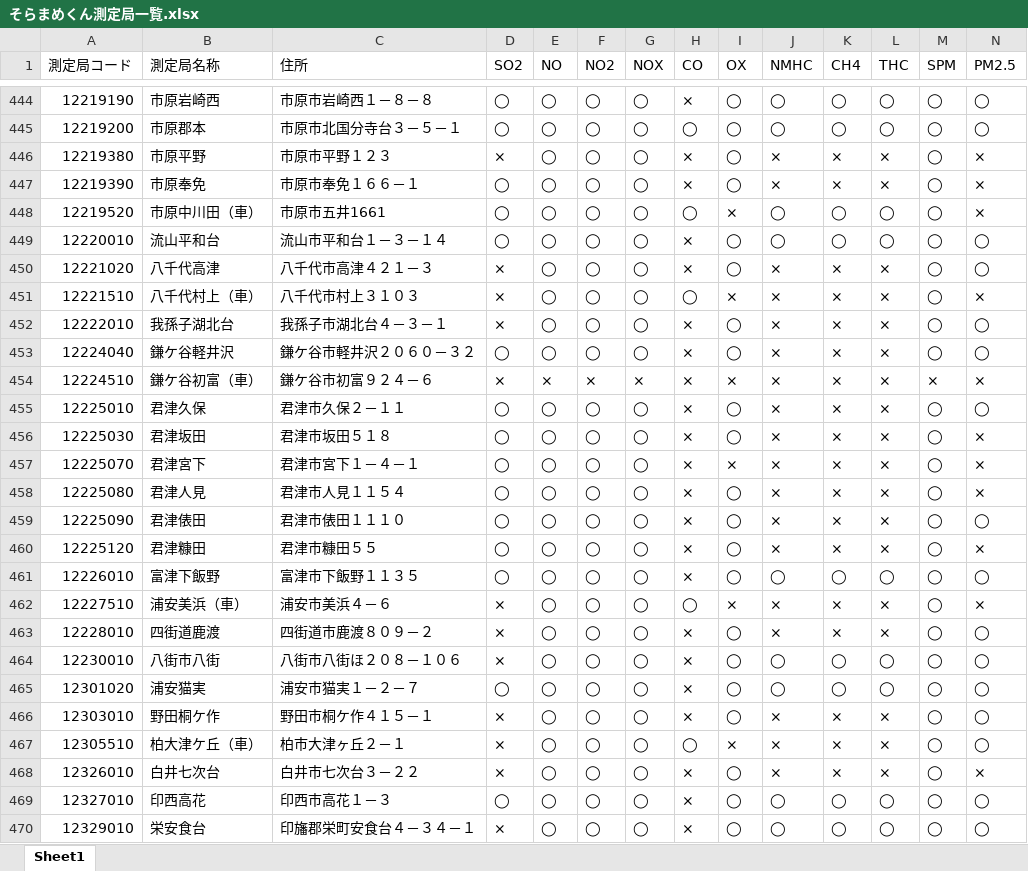
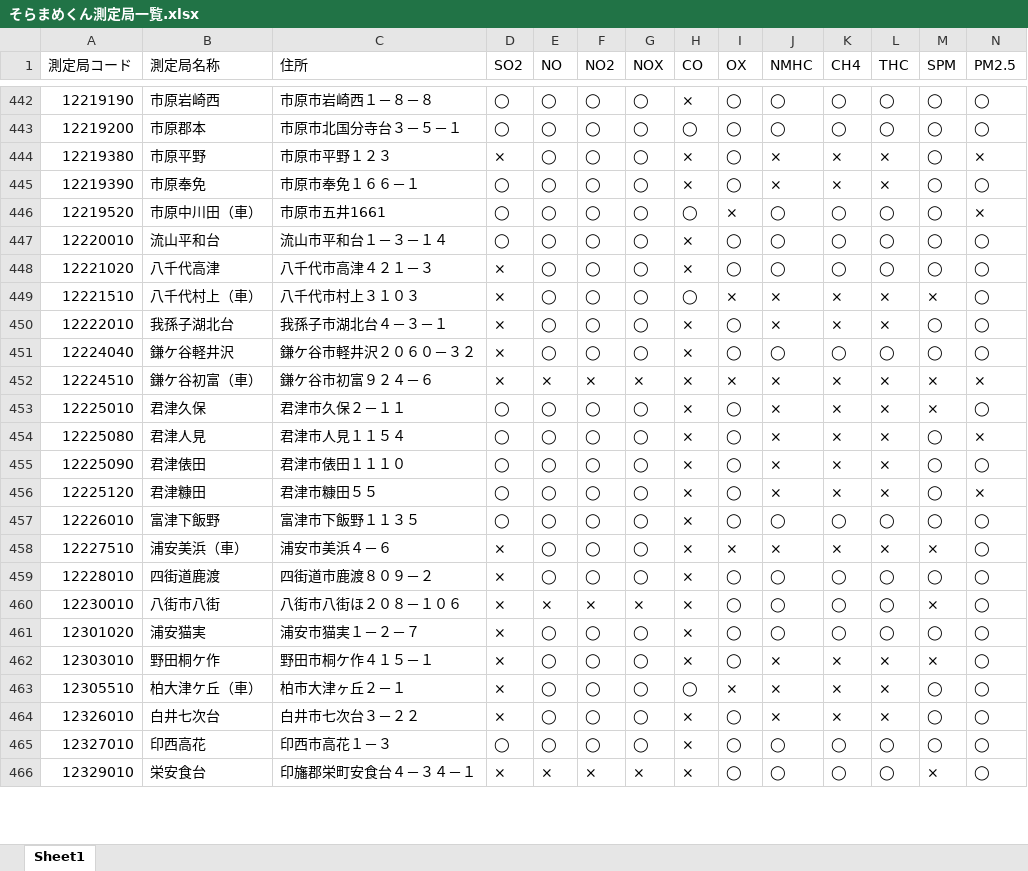
Before and after one commit to Garfie2021/AirQualityMetrics, an Excel workbook: Src/そらまめくん_測定局/そらまめくん測定局一覧.xlsx, sheet Sheet1, drawn as a sheet; only a part is shown, gaps mark what is left out; values as stored, in another font and other column widths than the file's, no borders; removed rows and columns are numbered as before the commit, all else as after; rows hold the shown columns only; the diff covers the shown part only; the diff names each change by its address in the sheet, - before the commit and + after, or states it on an @@ line.

```diff
--- a/Src/そらまめくん_測定局/そらまめくん測定局一覧.xlsx (sheet Sheet1)
+++ b/Src/そらまめくん_測定局/そらまめくん測定局一覧.xlsx (sheet Sheet1)
-N445 (PM2.5): ×
+N445 (PM2.5): ◯
-J448 (NMHC): ×
+J448 (NMHC): ◯
-K448 (CH4): ×
+K448 (CH4): ◯
-L448 (THC): ×
+L448 (THC): ◯
-M449 (SPM): ◯
+M449 (SPM): ×
-N449 (PM2.5): ×
+N449 (PM2.5): ◯
-D451 (SO2): ◯
+D451 (SO2): ×
-J451 (NMHC): ×
+J451 (NMHC): ◯
-K451 (CH4): ×
+K451 (CH4): ◯
-L451 (THC): ×
+L451 (THC): ◯
-M453 (SPM): ◯
+M453 (SPM): ×
-row 456: 12225030 | 君津坂田 | 君津市坂田５１８ | ◯ | ◯ | ◯ | ◯ | × | ◯ | × | × | × | ◯ | ×
-row 457: 12225070 | 君津宮下 | 君津市宮下１－４－１ | ◯ | ◯ | ◯ | ◯ | × | × | × | × | × | ◯ | ×
-H458 (CO): ◯
+H458 (CO): ×
-M458 (SPM): ◯
+M458 (SPM): ×
-N458 (PM2.5): ×
+N458 (PM2.5): ◯
-J459 (NMHC): ×
+J459 (NMHC): ◯
-K459 (CH4): ×
+K459 (CH4): ◯
-L459 (THC): ×
+L459 (THC): ◯
-E460 (NO): ◯
+E460 (NO): ×
-F460 (NO2): ◯
+F460 (NO2): ×
-G460 (NOX): ◯
+G460 (NOX): ×
-M460 (SPM): ◯
+M460 (SPM): ×
-D461 (SO2): ◯
+D461 (SO2): ×
-M462 (SPM): ◯
+M462 (SPM): ×
-N464 (PM2.5): ×
+N464 (PM2.5): ◯
-E466 (NO): ◯
+E466 (NO): ×
-F466 (NO2): ◯
+F466 (NO2): ×
-G466 (NOX): ◯
+G466 (NOX): ×
-M466 (SPM): ◯
+M466 (SPM): ×
```
Also changed, not shown: 3 added rows, 15 removed rows and 215 edited cells elsewhere in this sheet, 5 other files.
